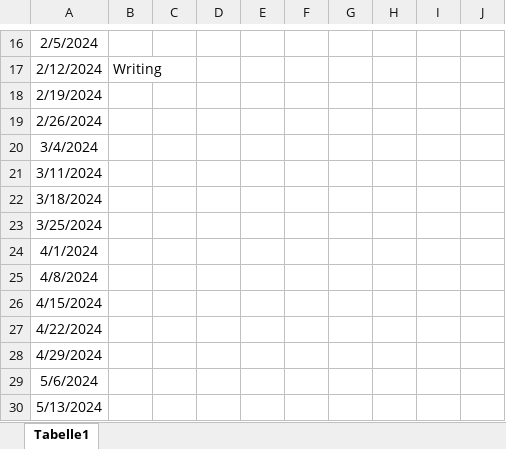
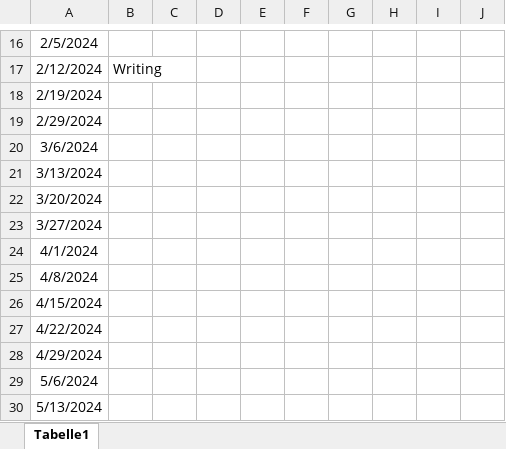
Before and after one commit to AdgerBadger/EPQ, an Excel workbook: Diary.xlsx, sheet Tabelle1, drawn as a sheet; only a part is shown, gaps mark what is left out; values as stored, in another font and other column widths than the file's, no borders; the diff names each change by its address in the sheet, - before the commit and + after, or states it on an @@ line.

```diff
--- a/Diary.xlsx (sheet Tabelle1)
+++ b/Diary.xlsx (sheet Tabelle1)
-A19: 2/26/2024
+A19: 2/29/2024
-A20: 3/4/2024
+A20: 3/6/2024
-A21: 3/11/2024
+A21: 3/13/2024
-A22: 3/18/2024
+A22: 3/20/2024
-A23: 3/25/2024
+A23: 3/27/2024
```
Also changed, not shown: 6 other files.
